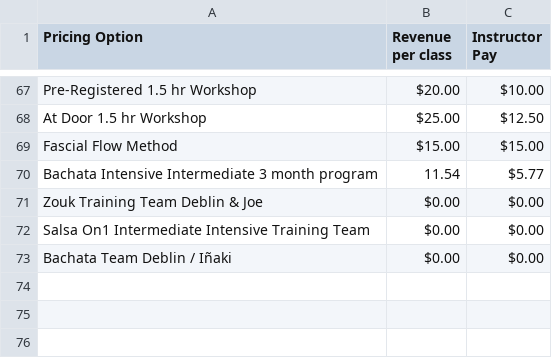
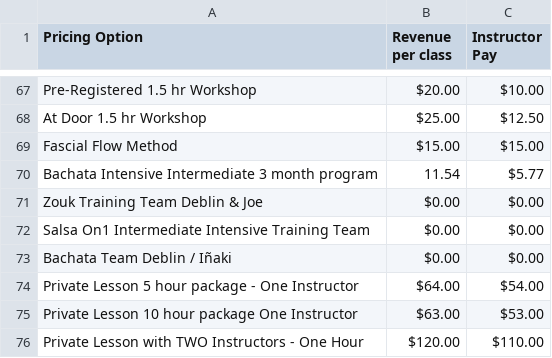
Before and after one commit to powellm4/mindbody-payroll, a CSV file: backend/lookupTables/pricing-options.csv, drawn as a sheet; only a part is shown, gaps mark what is left out.

Commit message:
update pricing options

```diff
--- a/backend/lookupTables/pricing-options.csv
+++ b/backend/lookupTables/pricing-options.csv
@@ -73 +73,4 @@ Salsa On1 Intermediate Intensive Training Team,$0.00,$0.00
 Bachata Team Deblin / Iñaki,$0.00,$0.00
+Private Lesson 5 hour package - One Instructor,$64.00,$54.00
+Private Lesson 10 hour package One Instructor,$63.00,$53.00
+Private Lesson with TWO Instructors - One Hour,$120.00,$110.00
```
